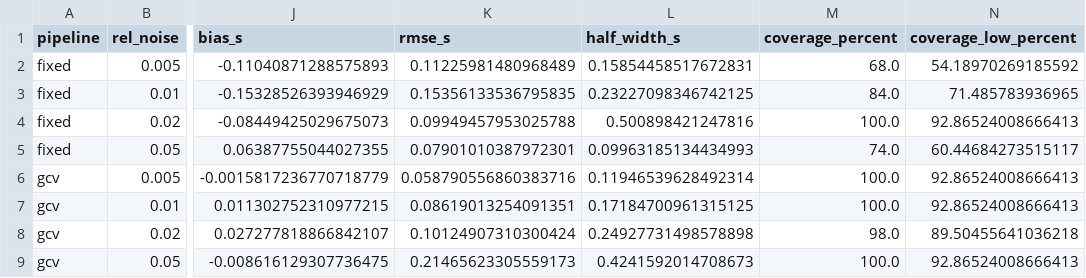
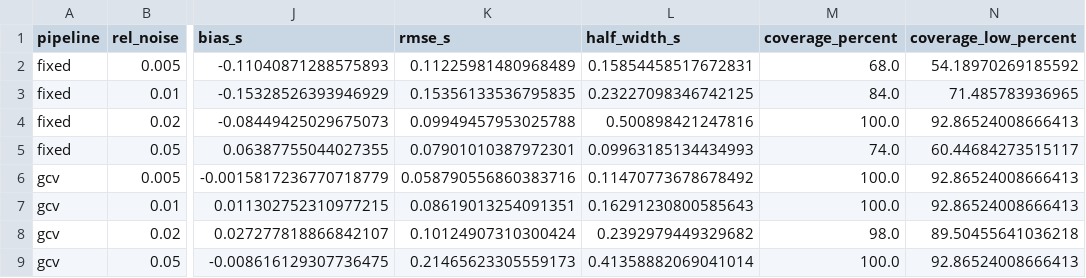
Before and after one commit to santiago-schnell/reaction-acceleration, a CSV file: data/benchmarks/autocatalysis_operating_characteristics.csv, drawn as a sheet; only a part is shown, gaps mark what is left out; the diff names each change by its address in the sheet, - before the commit and + after, or states it on an @@ line.

Commit message:
Add files via upload

```diff
--- a/data/benchmarks/autocatalysis_operating_characteristics.csv
+++ b/data/benchmarks/autocatalysis_operating_characteristics.csv
-L6 (half_width_s): 0.11946539628492314
+L6 (half_width_s): 0.11470773678678492
-L7 (half_width_s): 0.17184700961315125
+L7 (half_width_s): 0.16291230800585643
-L8 (half_width_s): 0.24927731498578898
+L8 (half_width_s): 0.2392979449329682
-L9 (half_width_s): 0.4241592014708673
+L9 (half_width_s): 0.41358882069041014
```
